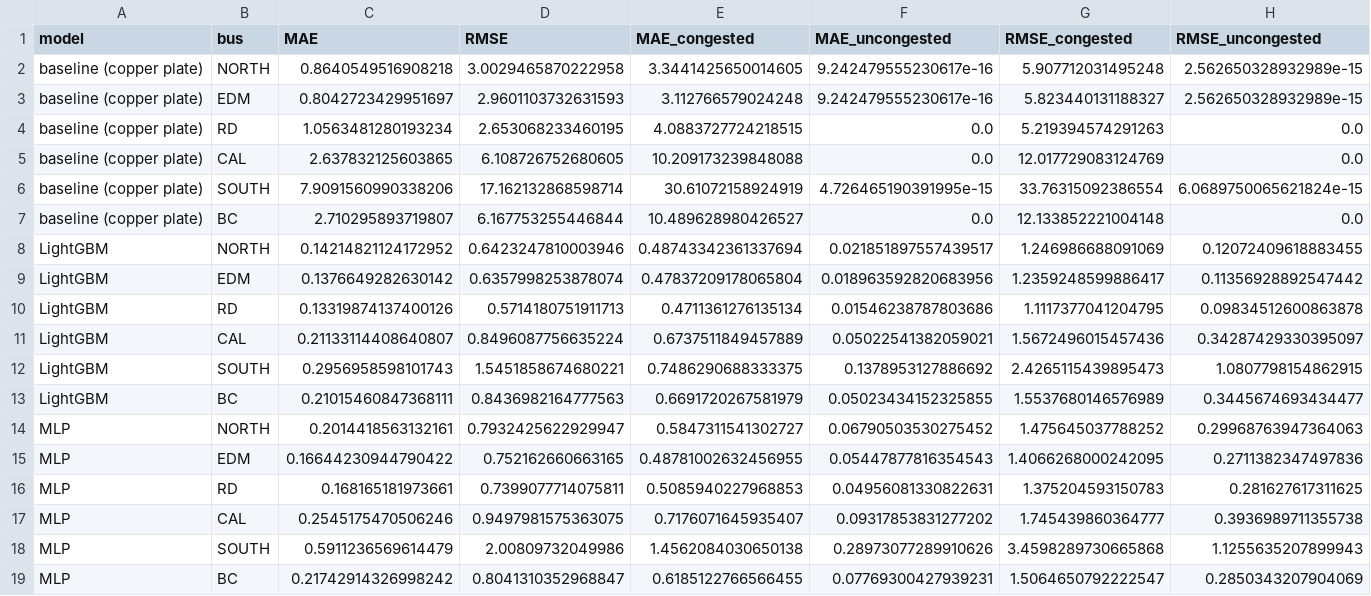
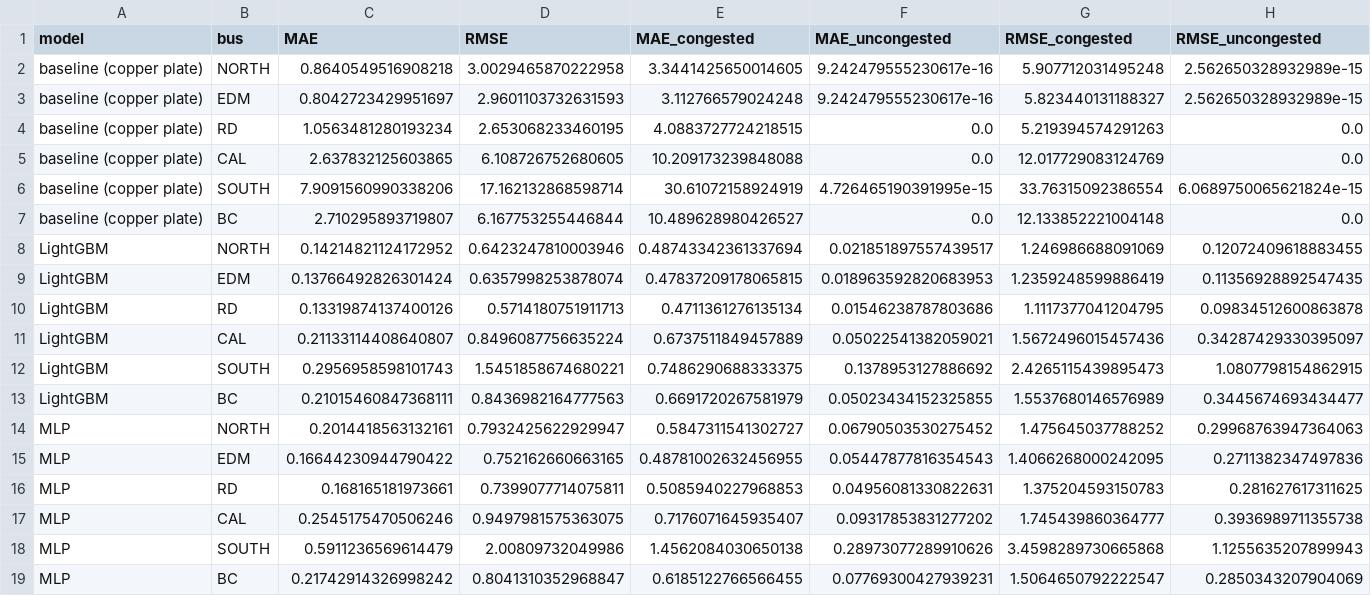
Before and after one commit to jma-repo/aeso_probabilistic_congestion_assessment, a CSV file: reports/tables/surrogate_hourly_regression_by_bus.csv, drawn as a sheet; only a part is shown; removed rows and columns are numbered as before the commit, all else as after; rows hold the shown columns only; the diff names each change by its address in the sheet, - before the commit and + after, or states it on an @@ line.

```diff
--- a/reports/tables/surrogate_hourly_regression_by_bus.csv
+++ b/reports/tables/surrogate_hourly_regression_by_bus.csv
-row 9: LightGBM | EDM | 0.1376649282630142 | 0.6357998253878074 | 0.47837209178065804 | 0.018963592820683956 | 1.2359248599886417 | 0.11356928892547442
+row 9: LightGBM | EDM | 0.13766492826301424 | 0.6357998253878074 | 0.47837209178065815 | 0.018963592820683953 | 1.2359248599886419 | 0.11356928892547435
```
Also changed, not shown: reports/tables/surrogate_ablation.csv, reports/tables/surrogate_runtime.csv, 17 other files.
